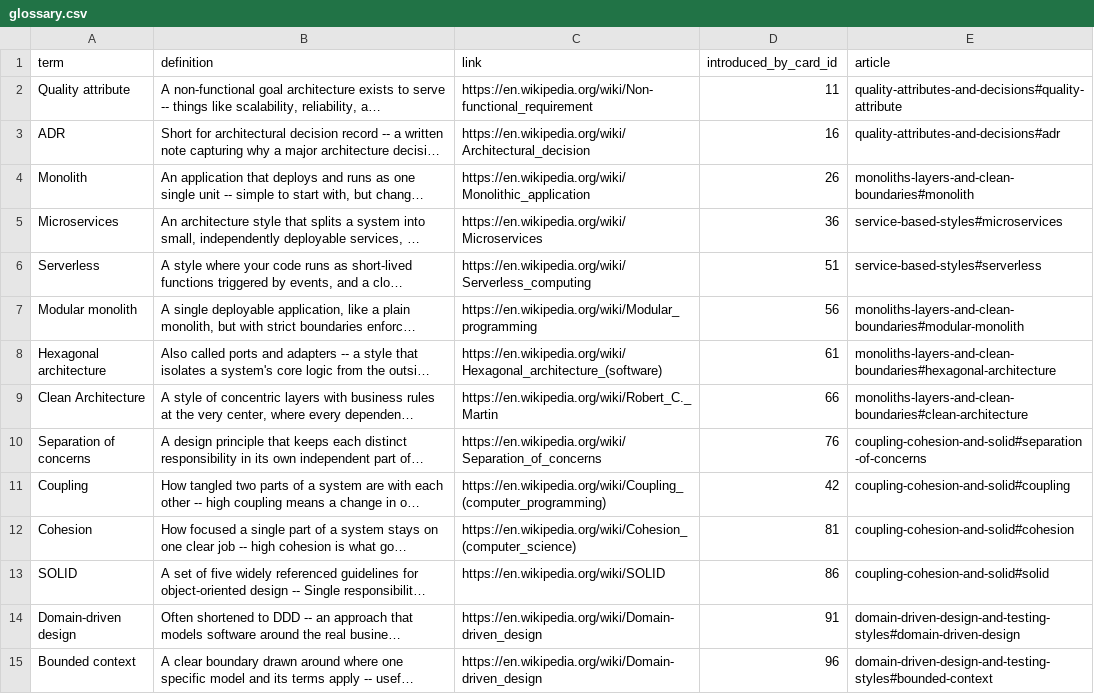
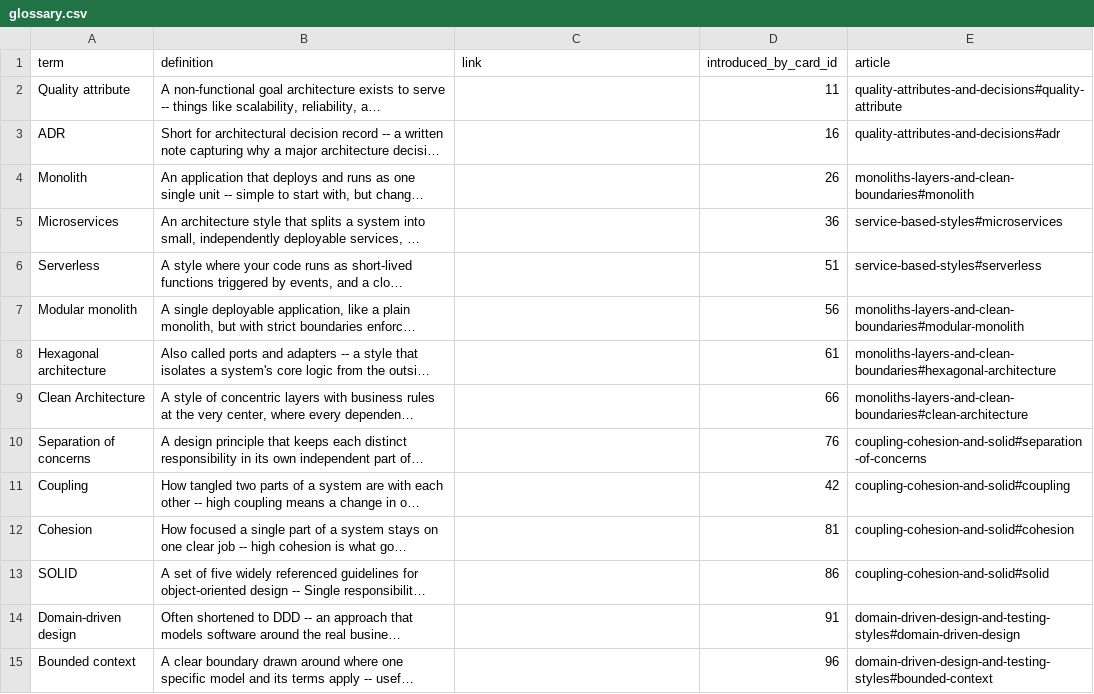
Before and after one commit to yaaddi-courses/software-architecture, a CSV file: source/glossary.csv, drawn as a sheet; only a part is shown; long unchanged cells end in …; the diff covers the shown part only; the diff names each change by its address in the sheet, - before the commit and + after, or states it on an @@ line.

Commit message:
Learn more articles in a teacher's voice, article links in place of Wikipedia (v1.1.2)
14 short articles under source/articles/, written to a student in a natural
voice. A glossary term that has an article carries no outside link, so
tapping it opens the explanation inside the course.

```diff
--- a/source/glossary.csv
+++ b/source/glossary.csv
-C2 (link): https://en.wikipedia.org/wiki/Non-functional_requirement
+C2 (link): (empty)
-C3 (link): https://en.wikipedia.org/wiki/Architectural_decision
+C3 (link): (empty)
-C4 (link): https://en.wikipedia.org/wiki/Monolithic_application
+C4 (link): (empty)
-C5 (link): https://en.wikipedia.org/wiki/Microservices
+C5 (link): (empty)
-C6 (link): https://en.wikipedia.org/wiki/Serverless_computing
+C6 (link): (empty)
-C7 (link): https://en.wikipedia.org/wiki/Modular_programming
+C7 (link): (empty)
-C8 (link): https://en.wikipedia.org/wiki/Hexagonal_architecture_(software)
+C8 (link): (empty)
-C9 (link): https://en.wikipedia.org/wiki/Robert_C._Martin
+C9 (link): (empty)
-C10 (link): https://en.wikipedia.org/wiki/Separation_of_concerns
+C10 (link): (empty)
-C11 (link): https://en.wikipedia.org/wiki/Coupling_(computer_programming)
+C11 (link): (empty)
-C12 (link): https://en.wikipedia.org/wiki/Cohesion_(computer_science)
+C12 (link): (empty)
-C13 (link): https://en.wikipedia.org/wiki/SOLID
+C13 (link): (empty)
-C14:C15 (link): https://en.wikipedia.org/wiki/Domain-driven_design
+C14:C15 (link): (empty)
```
Also changed, not shown: 48 edited cells elsewhere in this file, source/meta.csv, 16 other files.
